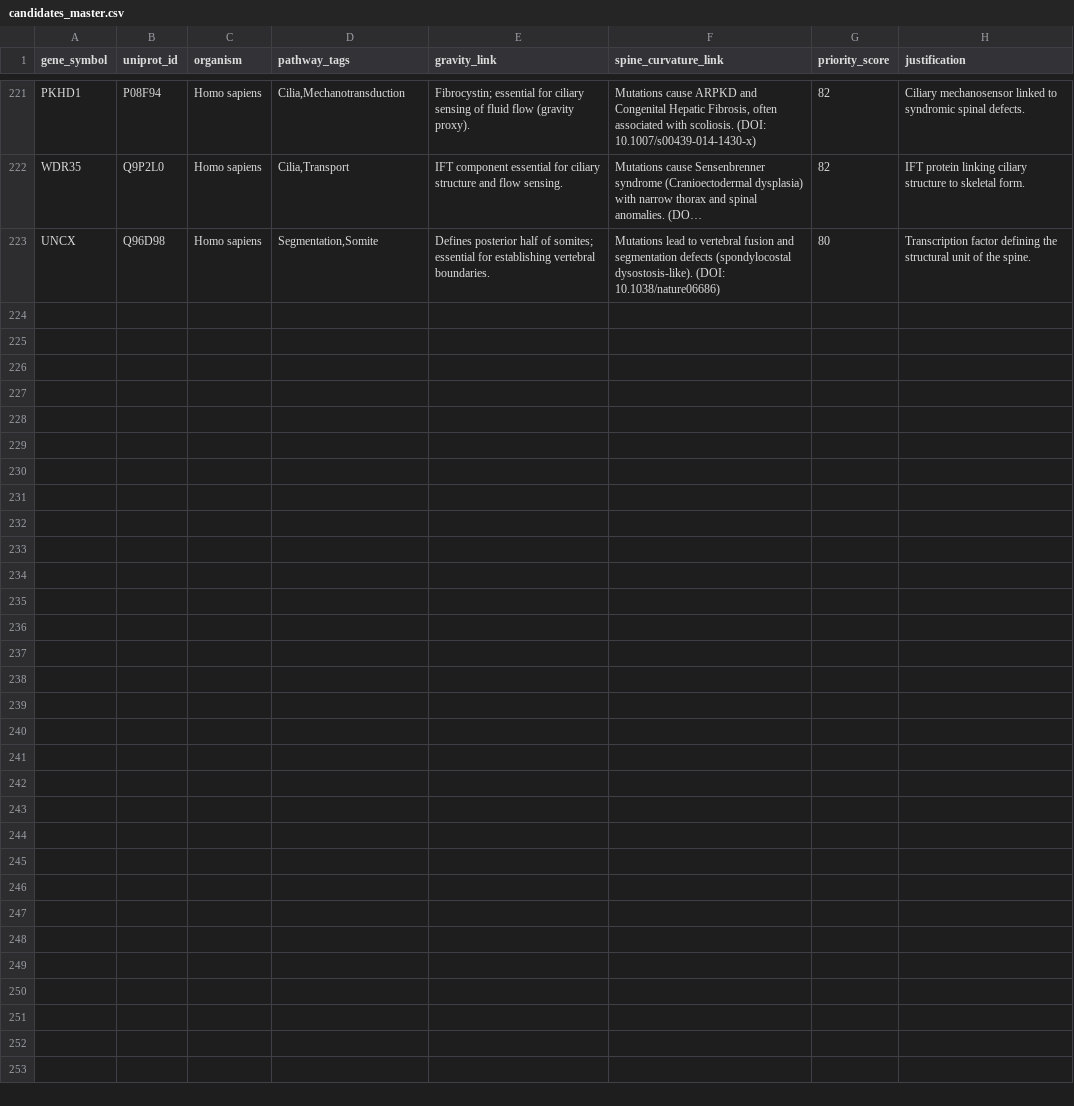
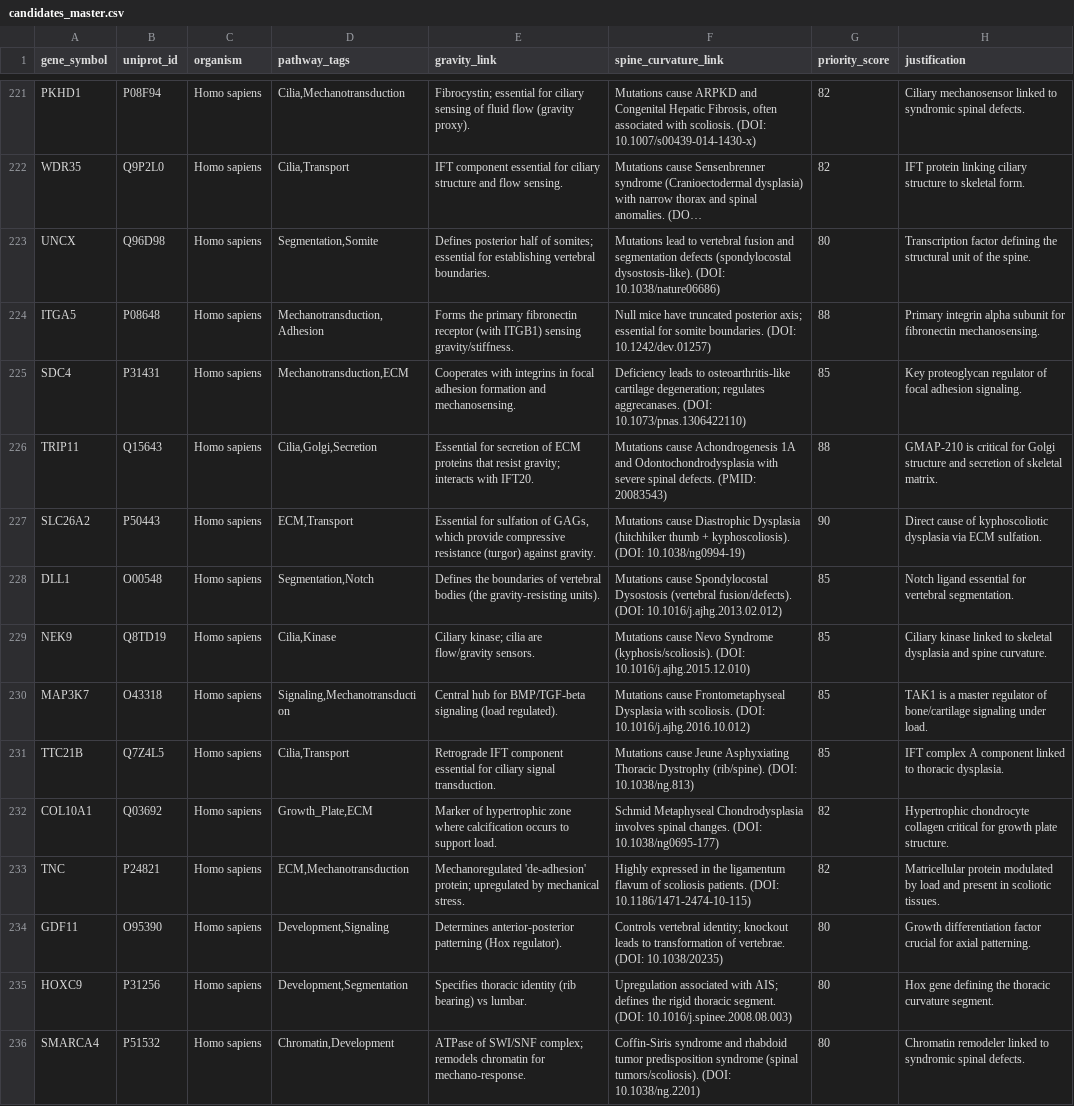
Before and after one commit to sayuj1989-ops/life, a CSV file: data/candidates_master.csv, drawn as a sheet; only a part is shown, gaps mark what is left out; long unchanged cells end in …; the diff names each change by its address in the sheet, - before the commit and + after, or states it on an @@ line.

```diff
--- a/data/candidates_master.csv
+++ b/data/candidates_master.csv
+row 224: ITGA5 | P08648 | Homo sapiens | Mechanotransduction,Adhesion | Forms the primary fibronectin receptor (with ITGB1) sensing gravity/stiffness. | Null mice have truncated posterior axis; essential for somite boundaries. (DOI: 10.1242/dev.01257) | 88 | Primary integrin alpha subunit for fibronectin mechanosensing.
+row 225: SDC4 | P31431 | Homo sapiens | Mechanotransduction,ECM | Cooperates with integrins in focal adhesion formation and mechanosensing. | Deficiency leads to osteoarthritis-like cartilage degeneration; regulates aggrecanases. (DOI: 10.1073/pnas.1306422110) | 85 | Key proteoglycan regulator of focal adhesion signaling.
+row 226: TRIP11 | Q15643 | Homo sapiens | Cilia,Golgi,Secretion | Essential for secretion of ECM proteins that resist gravity; interacts with IFT20. | Mutations cause Achondrogenesis 1A and Odontochondrodysplasia with severe spinal defects. (PMID: 20083543) | 88 | GMAP-210 is critical for Golgi structure and secretion of skeletal matrix.
+row 227: SLC26A2 | P50443 | Homo sapiens | ECM,Transport | Essential for sulfation of GAGs, which provide compressive resistance (turgor) against gravity. | Mutations cause Diastrophic Dysplasia (hitchhiker thumb + kyphoscoliosis). (DOI: 10.1038/ng0994-19) | 90 | Direct cause of kyphoscoliotic dysplasia via ECM sulfation.
+row 228: DLL1 | O00548 | Homo sapiens | Segmentation,Notch | Defines the boundaries of vertebral bodies (the gravity-resisting units). | Mutations cause Spondylocostal Dysostosis (vertebral fusion/defects). (DOI: 10.1016/j.ajhg.2013.02.012) | 85 | Notch ligand essential for vertebral segmentation.
+row 229: NEK9 | Q8TD19 | Homo sapiens | Cilia,Kinase | Ciliary kinase; cilia are flow/gravity sensors. | Mutations cause Nevo Syndrome (kyphosis/scoliosis). (DOI: 10.1016/j.ajhg.2015.12.010) | 85 | Ciliary kinase linked to skeletal dysplasia and spine curvature.
+row 230: MAP3K7 | O43318 | Homo sapiens | Signaling,Mechanotransduction | Central hub for BMP/TGF-beta signaling (load regulated). | Mutations cause Frontometaphyseal Dysplasia with scoliosis. (DOI: 10.1016/j.ajhg.2016.10.012) | 85 | TAK1 is a master regulator of bone/cartilage signaling under load.
+row 231: TTC21B | Q7Z4L5 | Homo sapiens | Cilia,Transport | Retrograde IFT component essential for ciliary signal transduction. | Mutations cause Jeune Asphyxiating Thoracic Dystrophy (rib/spine). (DOI: 10.1038/ng.813) | 85 | IFT complex A component linked to thoracic dysplasia.
+row 232: COL10A1 | Q03692 | Homo sapiens | Growth_Plate,ECM | Marker of hypertrophic zone where calcification occurs to support load. | Schmid Metaphyseal Chondrodysplasia involves spinal changes. (DOI: 10.1038/ng0695-177) | 82 | Hypertrophic chondrocyte collagen critical for growth plate structure.
+row 233: TNC | P24821 | Homo sapiens | ECM,Mechanotransduction | Mechanoregulated 'de-adhesion' protein; upregulated by mechanical stress. | Highly expressed in the ligamentum flavum of scoliosis patients. (DOI: 10.1186/1471-2474-10-115) | 82 | Matricellular protein modulated by load and present in scoliotic tissues.
+row 234: GDF11 | O95390 | Homo sapiens | Development,Signaling | Determines anterior-posterior patterning (Hox regulator). | Controls vertebral identity; knockout leads to transformation of vertebrae. (DOI: 10.1038/20235) | 80 | Growth differentiation factor crucial for axial patterning.
+row 235: HOXC9 | P31256 | Homo sapiens | Development,Segmentation | Specifies thoracic identity (rib bearing) vs lumbar. | Upregulation associated with AIS; defines the rigid thoracic segment. (DOI: 10.1016/j.spinee.2008.08.003) | 80 | Hox gene defining the thoracic curvature segment.
+row 236: SMARCA4 | P51532 | Homo sapiens | Chromatin,Development | ATPase of SWI/SNF complex; remodels chromatin for mechano-response. | Coffin-Siris syndrome and rhabdoid tumor predisposition syndrome (spinal tumors/scoliosis). (DOI: 10.1038/ng.2201) | 80 | Chromatin remodeler linked to syndromic spinal defects.
```
Also changed, not shown: 3 other files.
